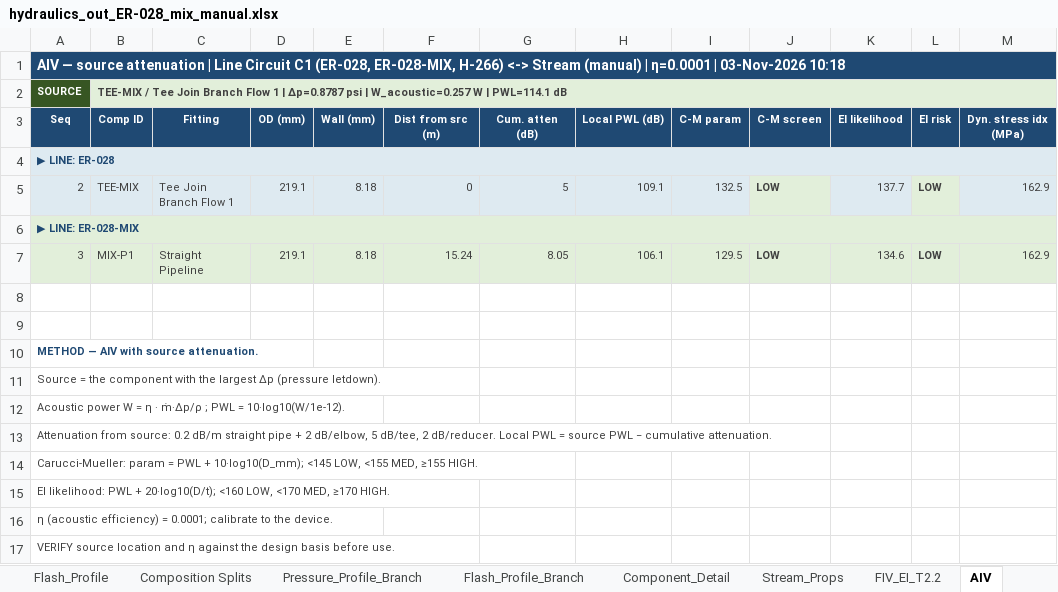
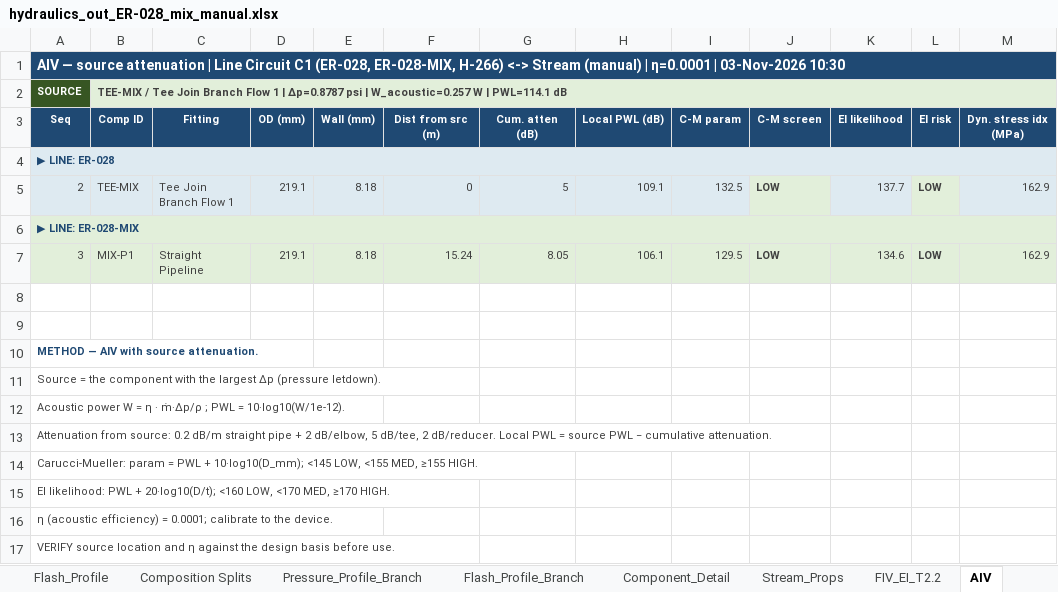
Before and after one commit to ipratikmenon/procalc, an Excel workbook: Hydraulics/hydraulics_out_ER-028_mix_manual.xlsx, sheet AIV, drawn as a sheet; values as stored, in another font and other column widths than the file's, no borders; the diff names each change by its address in the sheet, - before the commit and + after, or states it on an @@ line.

```diff
--- a/Hydraulics/hydraulics_out_ER-028_mix_manual.xlsx (sheet AIV)
+++ b/Hydraulics/hydraulics_out_ER-028_mix_manual.xlsx (sheet AIV)
-A1: …| 03-Nov-2026 10:18
+A1: …| 03-Nov-2026 10:30
```
Also changed, not shown: sheet Flow_Pattern_Data, sheet Composition Splits, sheet README, sheet Pressure_Profile_Branch, sheet Pressure_Profile, sheet FIV_EI_T2.2, 1 more sheet, 1 other file.
